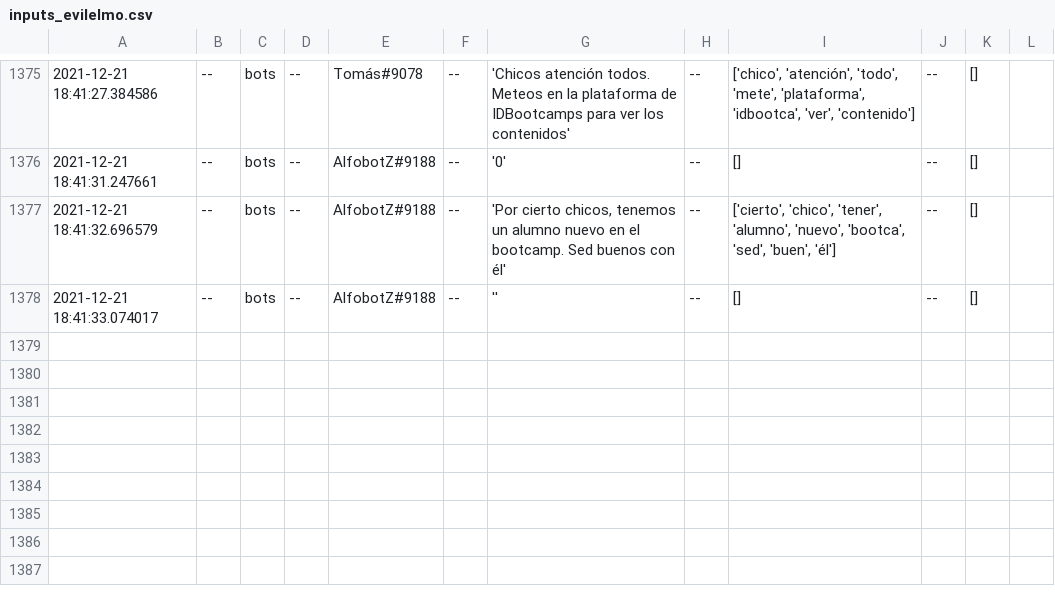
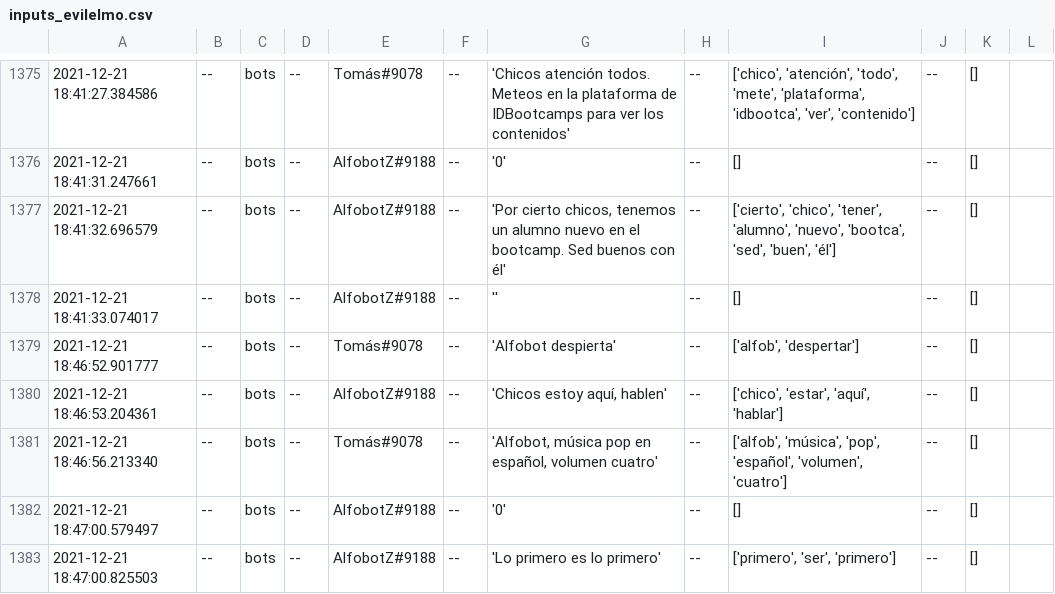
Before and after one commit to evilelmo-corp/alfobot, a CSV file: datos/inputs_evilelmo.csv, drawn as a sheet; only a part is shown, gaps mark what is left out; the diff names each change by its address in the sheet, - before the commit and + after, or states it on an @@ line.

Commit message:
alfobot v2 stable

```diff
--- a/datos/inputs_evilelmo.csv
+++ b/datos/inputs_evilelmo.csv
+row 1379: 2021-12-21 18:46:52.901777 | -- | bots | -- | Tomás#9078 | -- | 'Alfobot despierta' | -- | ['alfob', 'despertar'] | -- | []
+row 1380: 2021-12-21 18:46:53.204361 | -- | bots | -- | AlfobotZ#9188 | -- | 'Chicos estoy aquí, hablen' | -- | ['chico', 'estar', 'aquí', 'hablar'] | -- | []
+row 1381: 2021-12-21 18:46:56.213340 | -- | bots | -- | Tomás#9078 | -- | 'Alfobot, música pop en español, volumen cuatro' | -- | ['alfob', 'música', 'pop', 'español', 'volumen', 'cuatro'] | -- | []
+row 1382: 2021-12-21 18:47:00.579497 | -- | bots | -- | AlfobotZ#9188 | -- | '0' | -- | [] | -- | []
+row 1383: 2021-12-21 18:47:00.825503 | -- | bots | -- | AlfobotZ#9188 | -- | 'Lo primero es lo primero' | -- | ['primero', 'ser', 'primero'] | -- | []
```
Also changed, not shown: 2 other files.
